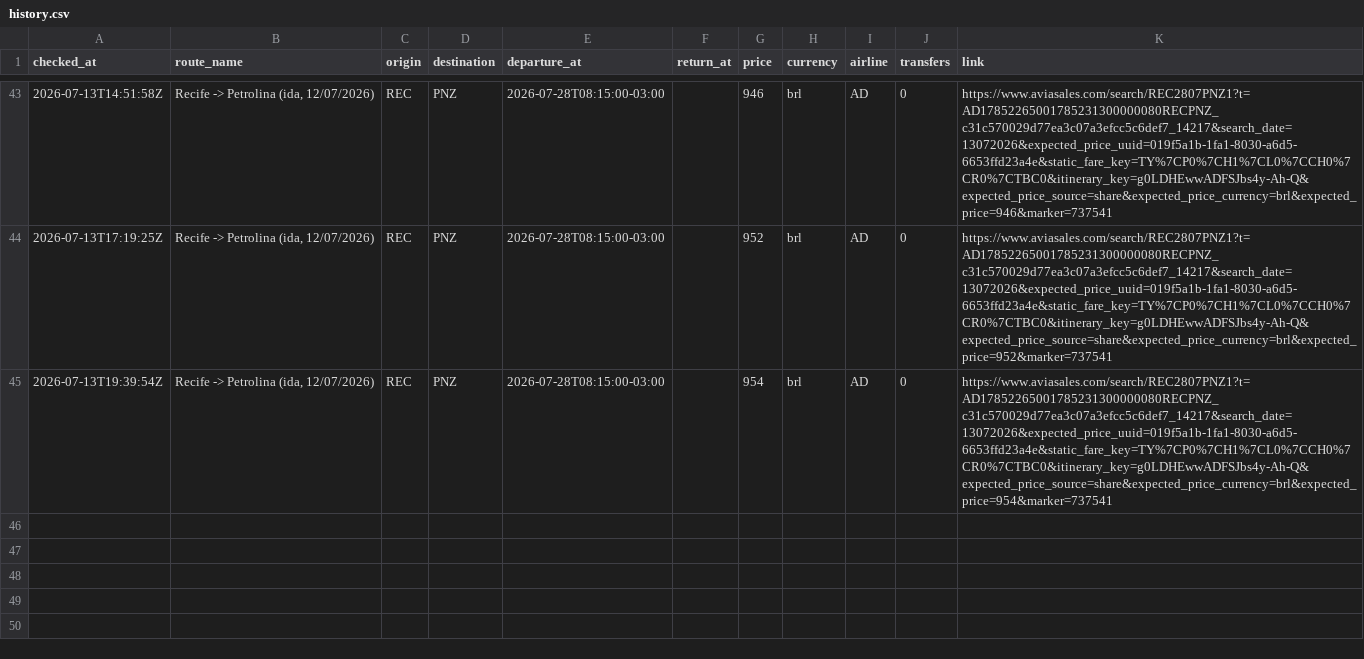
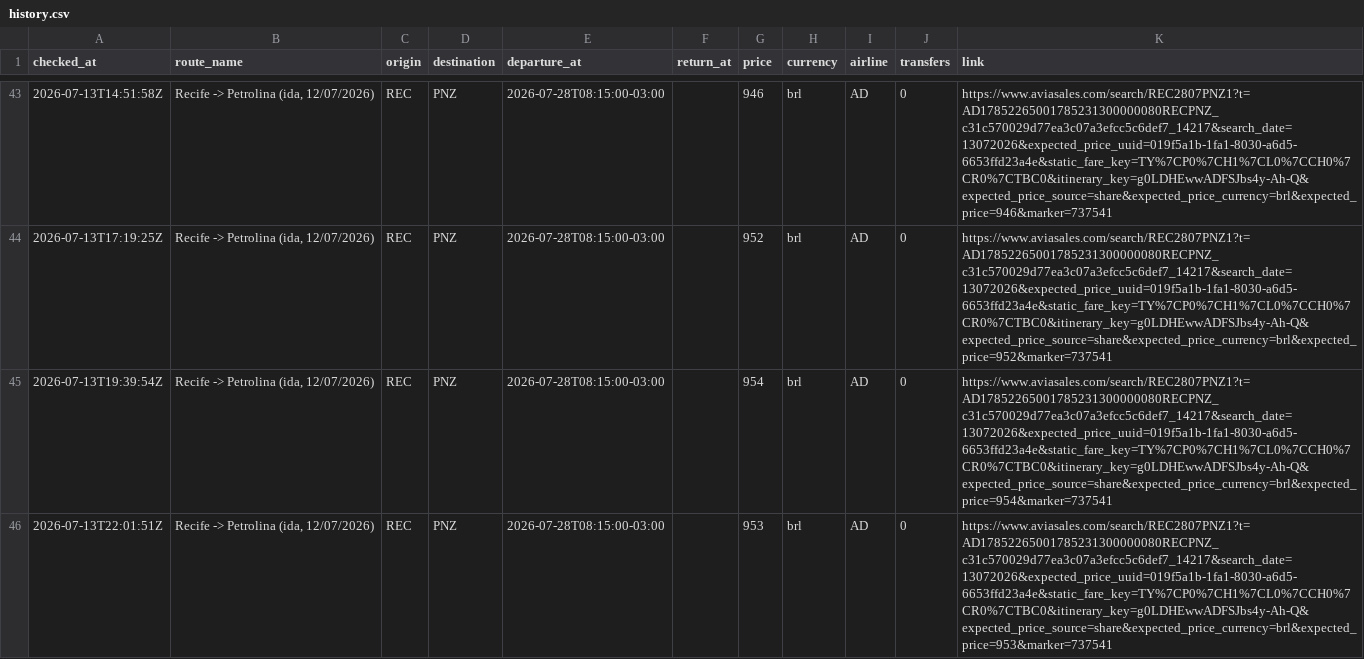
Before and after one commit to Thiagoflins/flight-monitor, a CSV file: data/history.csv, drawn as a sheet; only a part is shown, gaps mark what is left out; the diff names each change by its address in the sheet, - before the commit and + after, or states it on an @@ line.

```diff
--- a/data/history.csv
+++ b/data/history.csv
+row 46: 2026-07-13T22:01:51Z | Recife -> Petrolina (ida, 12/07/2026) | REC | PNZ | 2026-07-28T08:15:00-03:00 |  | 953 | brl | AD | 0 | https://www.aviasales.com/search/REC2807PNZ1?t=AD17852265001785231300000080RECPNZ_c31c570029d77ea3c07a3efcc5c6def7_14217&search_date=13072026&expected_price_uuid=019f5a1b-1fa1-8030-a6d5-6653ffd23a4e&static_fare_key=TY%7CP0%7CH1%7CL0%7CCH0%7CR0%7CTBC0&itinerary_key=g0LDHEwwADFSJbs4y-Ah-Q&expected_price_source=share&expected_price_currency=brl&expected_price=953&marker=737541
```
Also changed, not shown: 1 other file.
